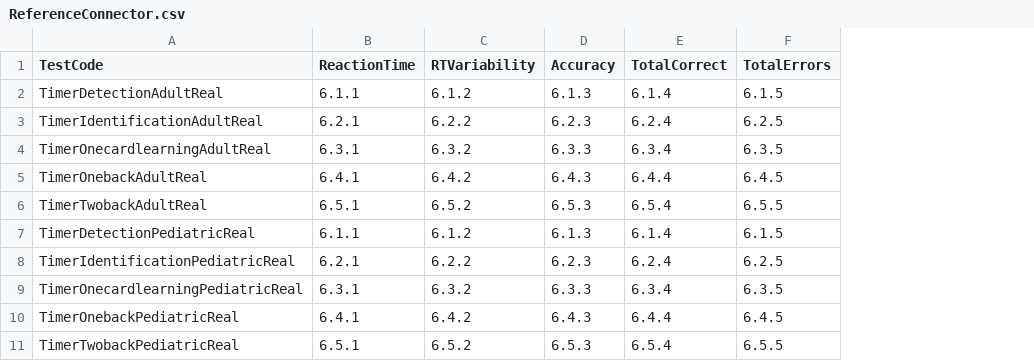
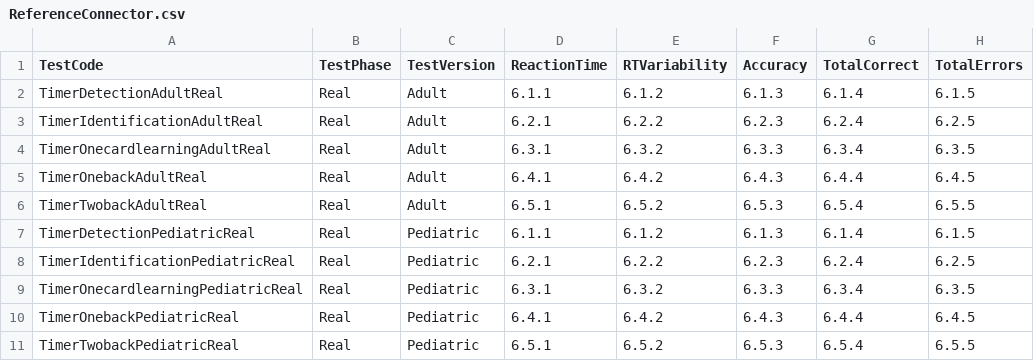
Before and after one commit to zchekir/dll, a CSV file: eSourcePlatform/Processor/csv/ReferenceConnector.csv, drawn as a sheet; only a part is shown; the diff names each change by its address in the sheet, - before the commit and + after, or states it on an @@ line.

Commit message:
QC-146 - Added TestPhase and TestVersion into the ReferenceConnector.csv. This will allow the two outcomes to be compared when the Processor tests are run as part of a validation.

```diff
--- a/eSourcePlatform/Processor/csv/ReferenceConnector.csv
+++ b/eSourcePlatform/Processor/csv/ReferenceConnector.csv
+column B (TestPhase), rows 2-11: all Real
+column C (TestVersion), rows 2-11: Adult | Adult | Adult | Adult | Adult | Pediatric | Pediatric | Pediatric | Pediatric | Pediatric
```
